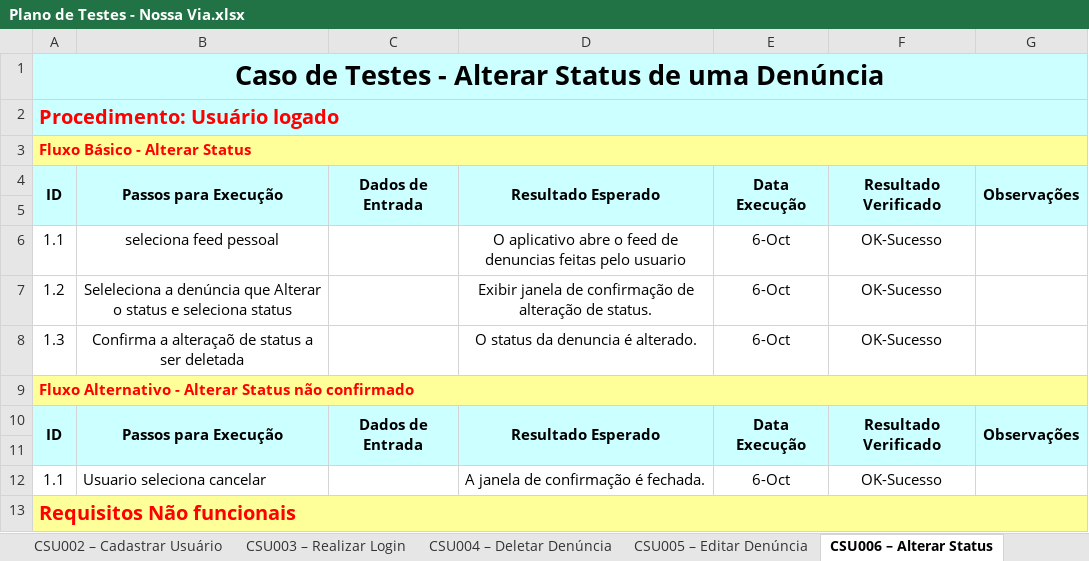
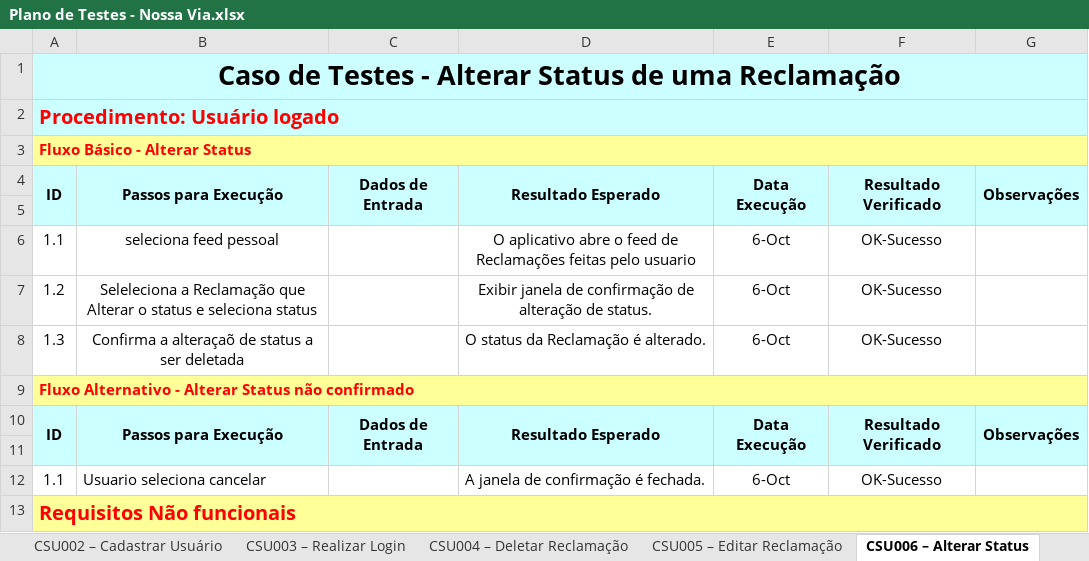
Before and after one commit to frsouzaa/Documentacao-TCC-NossaVia, an Excel workbook: Documentação/Plano de Testes - Nossa Via.xlsx, sheet CSU006 – Alterar Status, drawn as a sheet; values as stored, in another font and other column widths than the file's, no borders; the diff names each change by its address in the sheet, - before the commit and + after, or states it on an @@ line.

Commit message:
Corrige termo denuncia por reclamacao

```diff
--- a/Documentação/Plano de Testes - Nossa Via.xlsx (sheet CSU006 – Alterar Status)
+++ b/Documentação/Plano de Testes - Nossa Via.xlsx (sheet CSU006 – Alterar Status)
-sheet tab: CSU004 – Deletar Denúncia
+sheet tab: CSU004 – Deletar Reclamação
-sheet tab: CSU005 – Editar Denúncia
+sheet tab: CSU005 – Editar Reclamação
-A1: …de uma Denúncia
+A1: …de uma Reclamação
-D6: …feed de denuncias feitas pelo…
+D6: …feed de Reclamações feitas pelo…
-B7: Seleleciona a denúncia que Alterar…
+B7: Seleleciona a Reclamação que Alterar…
-D8: O status da denuncia é alterado.
+D8: O status da Reclamação é alterado.
```
Also changed, not shown: sheet CSU004 – Deletar Reclamação, sheet CSU005 – Editar Reclamação, sheet CSU007 – Feed de Reclamações, sheet CSU013 - Feed Pessoal, sheet CSU008 – Visualizar Reclamação, other sheet tabs.
